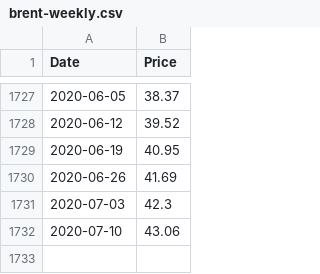
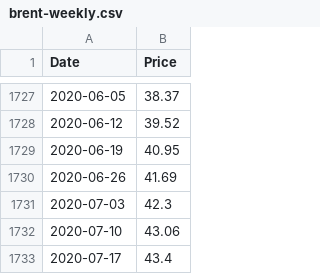
Before and after one commit to datasets/oil-prices, a CSV file: data/brent-weekly.csv, drawn as a sheet; only a part is shown, gaps mark what is left out.

```diff
--- a/data/brent-weekly.csv
+++ b/data/brent-weekly.csv
@@ -1732 +1732,2 @@ Date,Price
 2020-07-10,43.06
+2020-07-17,43.4
```
Also changed, not shown: data/brent-daily.csv, data/wti-daily.csv, 2 other files.
